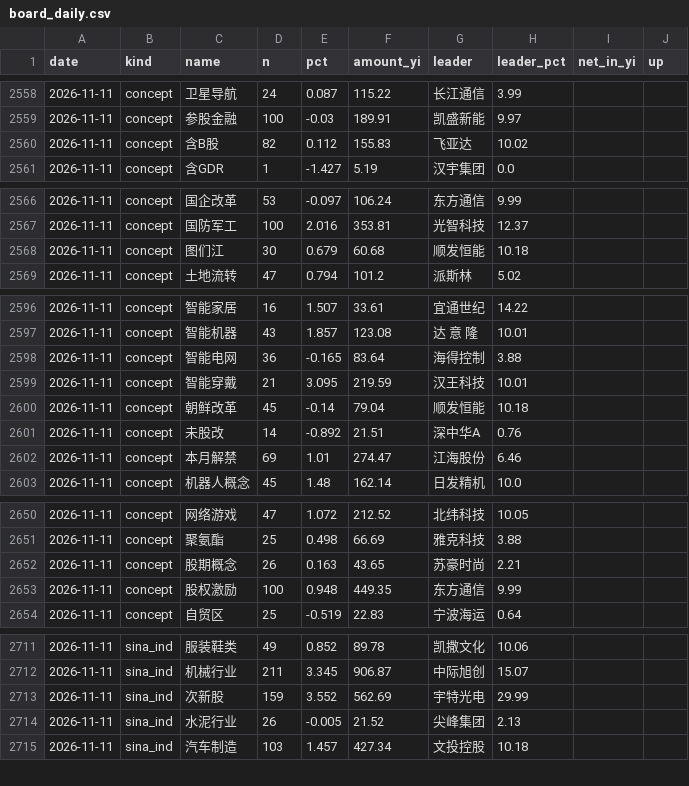
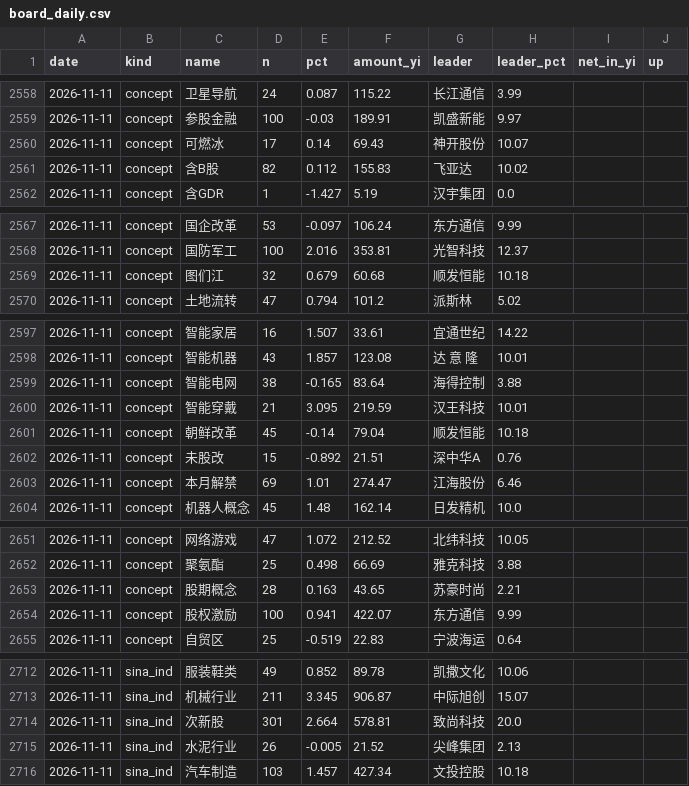
Before and after one commit to gaaiyun/a-share-pulse, a CSV file: data/board_daily.csv, drawn as a sheet; only a part is shown, gaps mark what is left out; the diff covers the shown part only.

```diff
--- a/data/board_daily.csv
+++ b/data/board_daily.csv
@@ -2559,2 +2559,3 @@ date,kind,name,n,pct,amount_yi,leader,leader_pct,net_in_yi,up
 2026-11-11,concept,参股金融,100,-0.03,189.91,凯盛新能,9.97,,
+2026-11-11,concept,可燃冰,17,0.14,69.43,神开股份,10.07,,
 2026-11-11,concept,含B股,82,0.112,155.83,飞亚达,10.02,,
@@ -2567,3 +2568,3 @@ date,kind,name,n,pct,amount_yi,leader,leader_pct,net_in_yi,up
 2026-11-11,concept,国防军工,100,2.016,353.81,光智科技,12.37,,
-2026-11-11,concept,图们江,30,0.679,60.68,顺发恒能,10.18,,
+2026-11-11,concept,图们江,32,0.679,60.68,顺发恒能,10.18,,
 2026-11-11,concept,土地流转,47,0.794,101.2,派斯林,5.02,,
@@ -2597,6 +2598,6 @@ date,kind,name,n,pct,amount_yi,leader,leader_pct,net_in_yi,up
 2026-11-11,concept,智能机器,43,1.857,123.08,达 意 隆,10.01,,
-2026-11-11,concept,智能电网,36,-0.165,83.64,海得控制,3.88,,
+2026-11-11,concept,智能电网,38,-0.165,83.64,海得控制,3.88,,
 2026-11-11,concept,智能穿戴,21,3.095,219.59,汉王科技,10.01,,
 2026-11-11,concept,朝鲜改革,45,-0.14,79.04,顺发恒能,10.18,,
-2026-11-11,concept,未股改,14,-0.892,21.51,深中华A,0.76,,
+2026-11-11,concept,未股改,15,-0.892,21.51,深中华A,0.76,,
 2026-11-11,concept,本月解禁,69,1.01,274.47,江海股份,6.46,,
@@ -2651,4 +2652,4 @@ date,kind,name,n,pct,amount_yi,leader,leader_pct,net_in_yi,up
 2026-11-11,concept,聚氨酯,25,0.498,66.69,雅克科技,3.88,,
-2026-11-11,concept,股期概念,26,0.163,43.65,苏豪时尚,2.21,,
-2026-11-11,concept,股权激励,100,0.948,449.35,东方通信,9.99,,
+2026-11-11,concept,股期概念,28,0.163,43.65,苏豪时尚,2.21,,
+2026-11-11,concept,股权激励,100,0.941,422.07,东方通信,9.99,,
 2026-11-11,concept,自贸区,25,-0.519,22.83,宁波海运,0.64,,
@@ -2712,3 +2713,3 @@ date,kind,name,n,pct,amount_yi,leader,leader_pct,net_in_yi,up
 2026-11-11,sina_ind,机械行业,211,3.345,906.87,中际旭创,15.07,,
-2026-11-11,sina_ind,次新股,159,3.552,562.69,宇特光电,29.99,,
+2026-11-11,sina_ind,次新股,301,2.664,578.81,致尚科技,20.0,,
 2026-11-11,sina_ind,水泥行业,26,-0.005,21.52,尖峰集团,2.13,,
```
Also changed, not shown: 3 edited cells elsewhere in this file, data/raw/bond_yield.csv, data/raw/buffett.csv, 17 other files.
